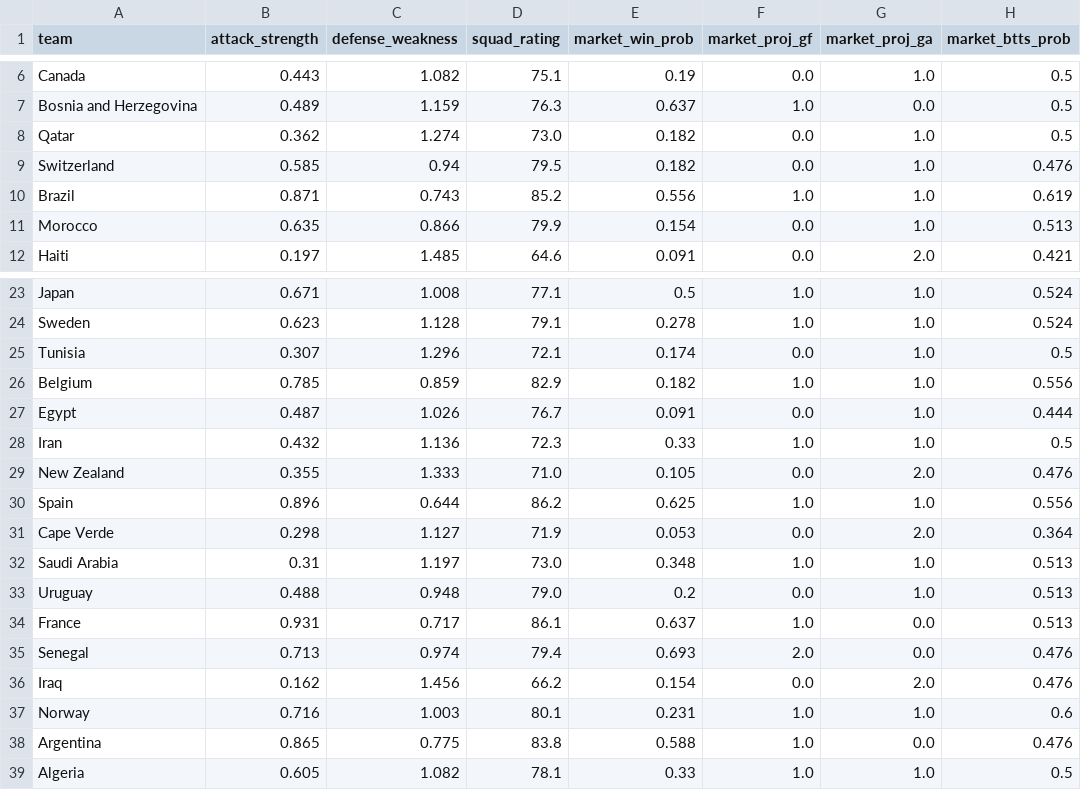
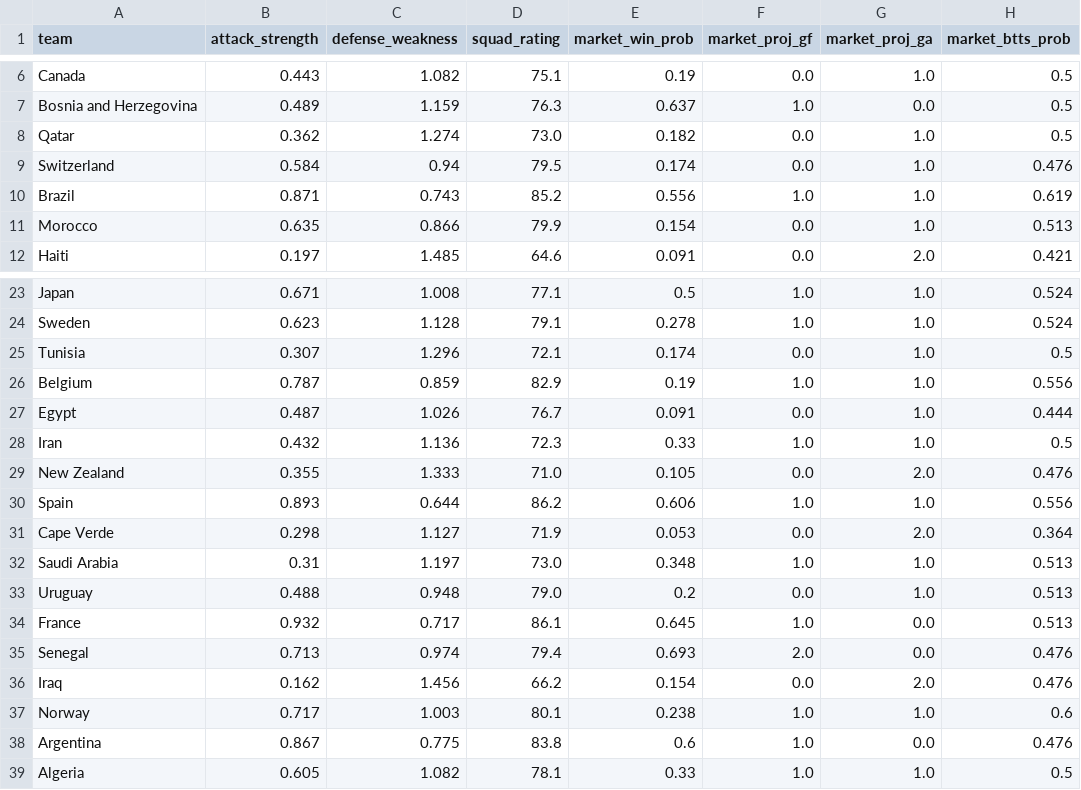
Before and after one commit to OmerYaacobi/ML-WC26-Prediction, a CSV file: data/processed/blended_model_features.csv, drawn as a sheet; only a part is shown, gaps mark what is left out; the diff names each change by its address in the sheet, - before the commit and + after, or states it on an @@ line.

```diff
--- a/data/processed/blended_model_features.csv
+++ b/data/processed/blended_model_features.csv
-B9 (attack_strength): 0.585
+B9 (attack_strength): 0.584
-E9 (market_win_prob): 0.182
+E9 (market_win_prob): 0.174
-B26 (attack_strength): 0.785
+B26 (attack_strength): 0.787
-E26 (market_win_prob): 0.182
+E26 (market_win_prob): 0.19
-B30 (attack_strength): 0.896
+B30 (attack_strength): 0.893
-E30 (market_win_prob): 0.625
+E30 (market_win_prob): 0.606
-B34 (attack_strength): 0.931
+B34 (attack_strength): 0.932
-E34 (market_win_prob): 0.637
+E34 (market_win_prob): 0.645
-B37 (attack_strength): 0.716
+B37 (attack_strength): 0.717
-E37 (market_win_prob): 0.231
+E37 (market_win_prob): 0.238
-B38 (attack_strength): 0.865
+B38 (attack_strength): 0.867
-E38 (market_win_prob): 0.588
+E38 (market_win_prob): 0.6
```
Also changed, not shown: 2 other files.
